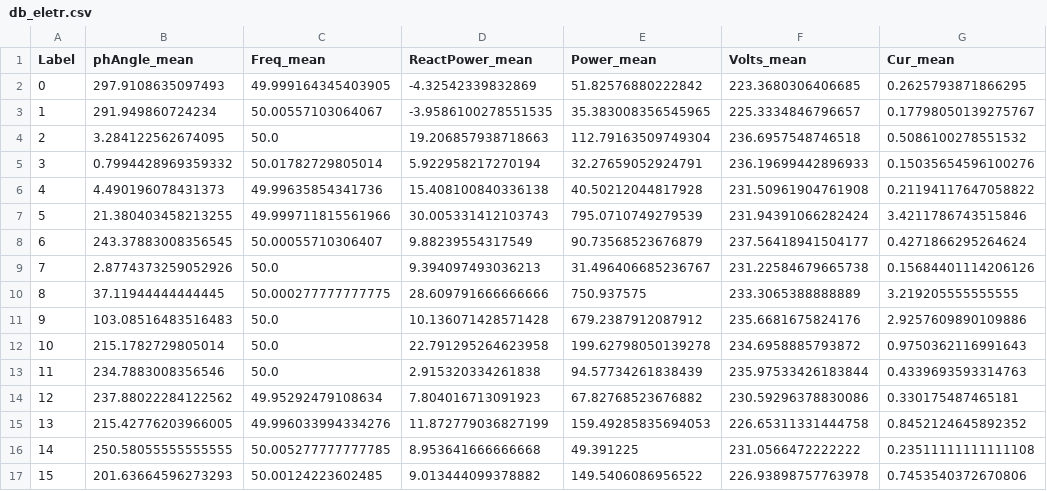
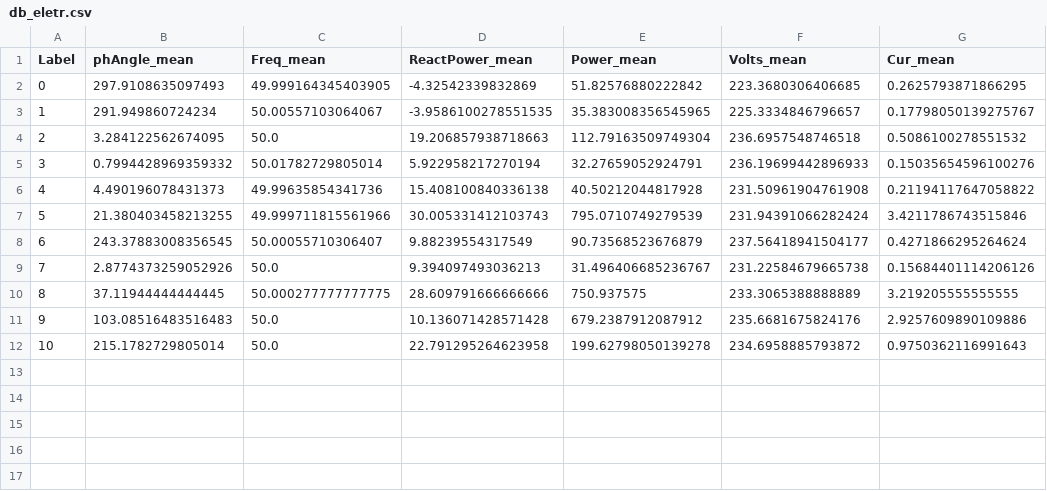
Before and after one commit to Leonardorochagit/power_signature, a CSV file: db_eletr.csv, drawn as a sheet.

```diff
--- a/db_eletr.csv
+++ b/db_eletr.csv
@@ -12,6 +12 @@ Label,phAngle_mean,Freq_mean,ReactPower_mean,Power_mean,Volts_mean,Cur_mean
 10,215.1782729805014,50.0,22.791295264623958,199.62798050139278,234.6958885793872,0.9750362116991643
-11,234.7883008356546,50.0,2.915320334261838,94.57734261838439,235.97533426183844,0.4339693593314763
-12,237.88022284122562,49.95292479108634,7.804016713091923,67.82768523676882,230.59296378830086,0.330175487465181
-13,215.42776203966005,49.996033994334276,11.872779036827199,159.49285835694053,226.65311331444758,0.8452124645892352
-14,250.58055555555555,50.005277777777785,8.953641666666668,49.391225,231.0566472222222,0.23511111111111108
-15,201.63664596273293,50.00124223602485,9.013444099378882,149.5406086956522,226.93898757763978,0.7453540372670806
```
Also changed, not shown: 4 other files.
